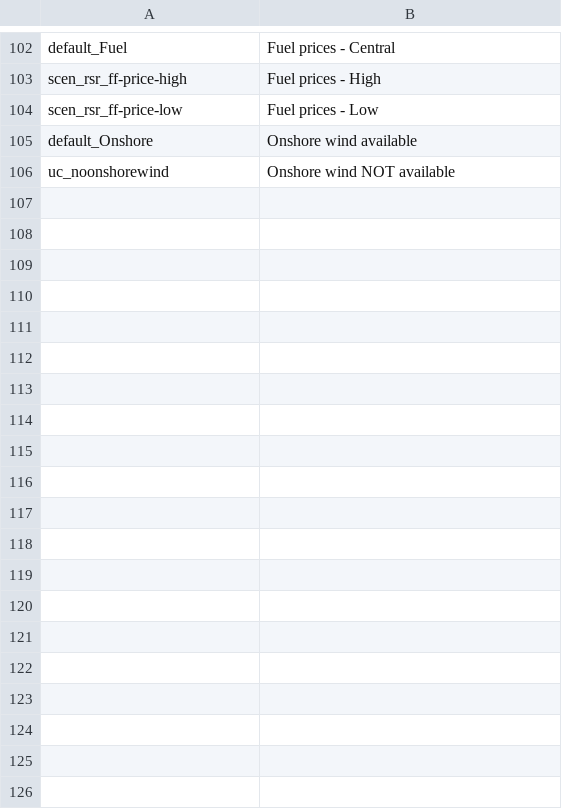
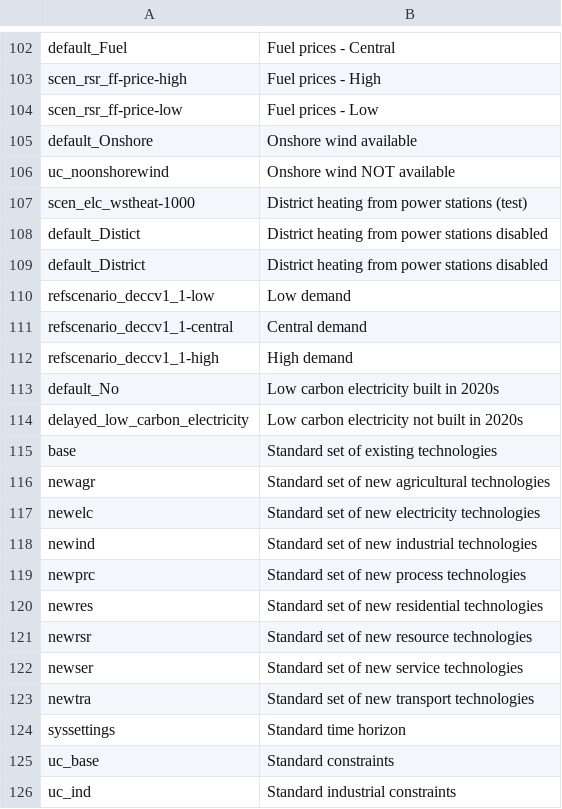
Before and after one commit to decc/times-batch-run, a TSV file: results-example/scenario_names.tsv, drawn as a sheet; only a part is shown, gaps mark what is left out; the diff covers the shown part only; the diff names each change by its address in the sheet, - before the commit and + after, or states it on an @@ line.

Commit message:
Updated scenario name mapping

```diff
--- a/results-example/scenario_names.tsv
+++ b/results-example/scenario_names.tsv
+row 107: scen_elc_wstheat-1000 | District heating from power stations (test)
+row 108: default_Distict | District heating from power stations disabled
+row 109: default_District | District heating from power stations disabled
+row 110: refscenario_deccv1_1-low | Low demand
+row 111: refscenario_deccv1_1-central | Central demand
+row 112: refscenario_deccv1_1-high | High demand
+row 113: default_No | Low carbon electricity built in 2020s
+row 114: delayed_low_carbon_electricity | Low carbon electricity not built in 2020s
+row 115: base | Standard set of existing technologies
+row 116: newagr | Standard set of new agricultural technologies
+row 117: newelc | Standard set of new electricity technologies
+row 118: newind | Standard set of new industrial technologies
+row 119: newprc | Standard set of new process technologies
+row 120: newres | Standard set of new residential technologies
+row 121: newrsr | Standard set of new resource technologies
+row 122: newser | Standard set of new service technologies
+row 123: newtra | Standard set of new transport technologies
+row 124: syssettings | Standard time horizon
+row 125: uc_base | Standard constraints
+row 126: uc_ind | Standard industrial constraints
```
Also changed, not shown: 14 added rows and 3 edited cells elsewhere in this file, results-template/scenario_names.tsv.
